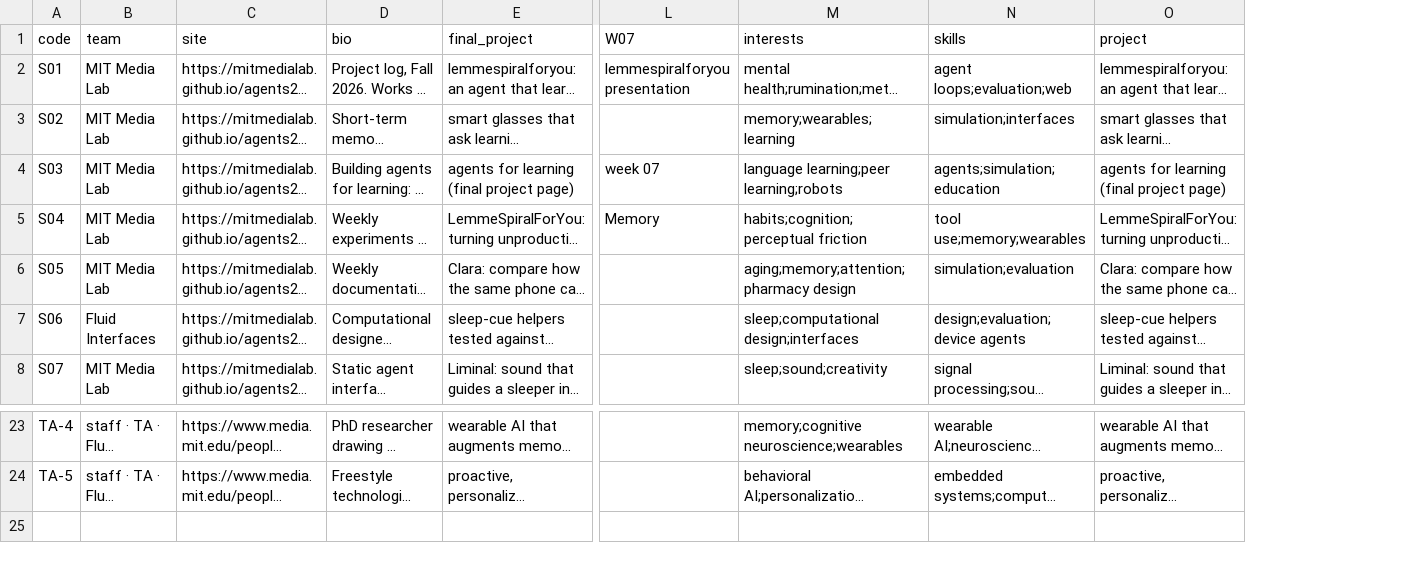
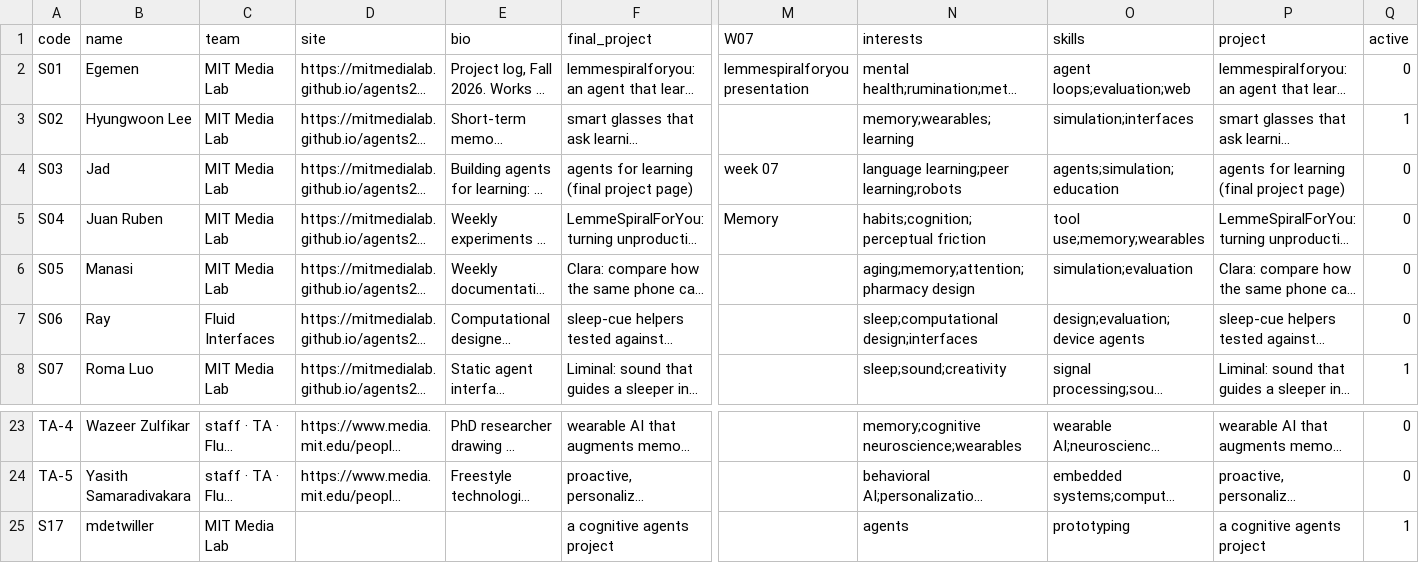
Before and after one commit to mitmedialab/agents-class-2026, a CSV file: GenerativeAgents/tools/students.csv, drawn as a sheet; only a part is shown, gaps mark what is left out; long unchanged cells end in …; rows hold the shown columns only; the diff names each change by its address in the sheet, - before the commit and + after, or states it on an @@ line.

Commit message:
idea evolution from memory, talk-with-3 goal, active flag, avatar editor
Generative Agents (Park et al. 2023) port in the browser, set on the third floor (E14/E15).
Students enter as pixel characters with memory (perceive → retrieve → reflect → converse)
and move only through the common spaces: room 341, foodcam, atrium, café and corridors.

- Profiles from the students' public sites + instructors and TAs (tools/students.csv),
  with an `active` flag (4 active for now; the rest stand in gray).
- Profile tab: find yourself / add yourself, avatar editor, saved in the browser.
- Encounters decided from memory (decide-to-talk); goal: talk with 3 people (pins).
- Ideas are born by crossing projects and evolve through conversations, each version
  citing the memory nodes behind it.
- Results: idea heat map over time, conversations day by day, ideas with versions.
- Split sources (src/), build.py -> dist/placelab.html, roster/site converters, README.

```diff
--- a/GenerativeAgents/tools/students.csv
+++ b/GenerativeAgents/tools/students.csv
+column B (name), rows 2-8: Egemen | Hyungwoon Lee | Jad | Juan Ruben | Manasi | Ray | Roma Luo; rows 23-24: Wazeer Zulfikar | Yasith Samaradivakara
+column Q (active), rows 2-8: 0 | 1 | 0 | 0 | 0 | 0 | 1; rows 23-24: 0 | 0
+row 25: S17 | mdetwiller | MIT Media Lab |  |  | a cognitive agents project |  | agents | prototyping | a cognitive agents project | 1
```
Also changed, not shown: 8 other files.
